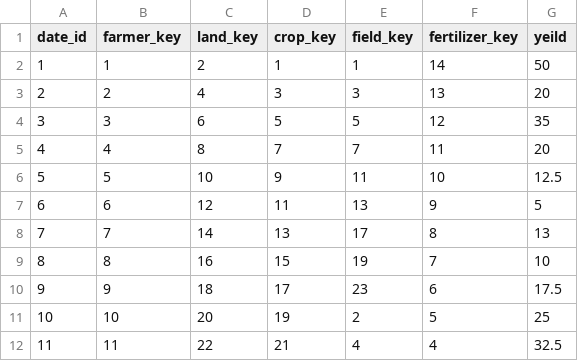
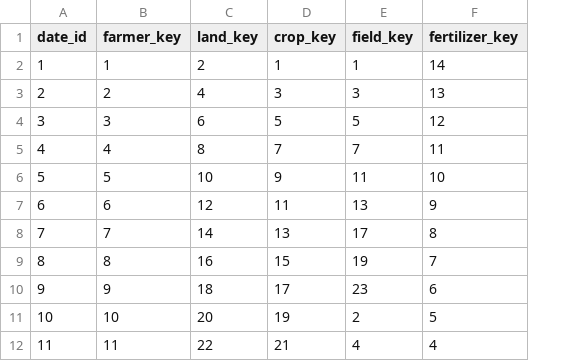
Before and after one commit to HIRETHOTLUKERE/TEST, a CSV file: POLICY/yield.csv, drawn as a sheet; only a part is shown; the diff names each change by its address in the sheet, - before the commit and + after, or states it on an @@ line.

Commit message:
Add files via upload

```diff
--- a/POLICY/yield.csv
+++ b/POLICY/yield.csv
-column G (yeild), rows 2-12: 50 | 20 | 35 | 20 | 12.5 | 5 | 13 | 10 | 17.5 | 25 | 32.5
```
